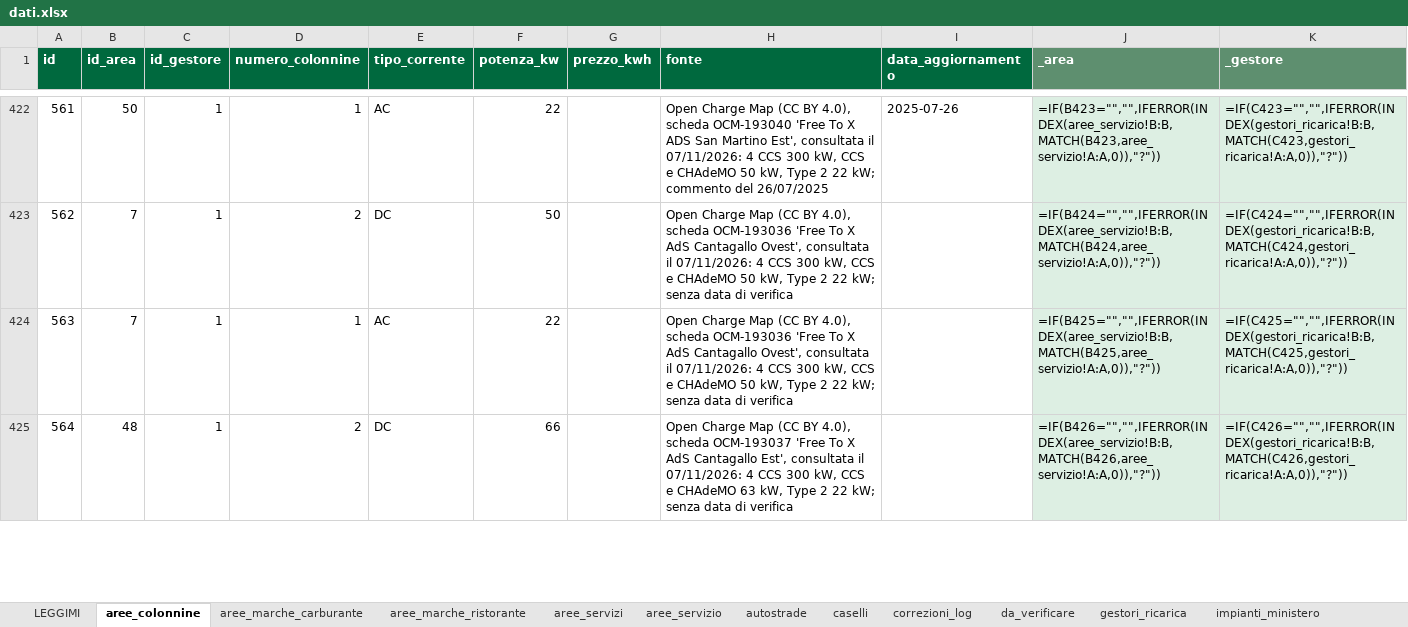
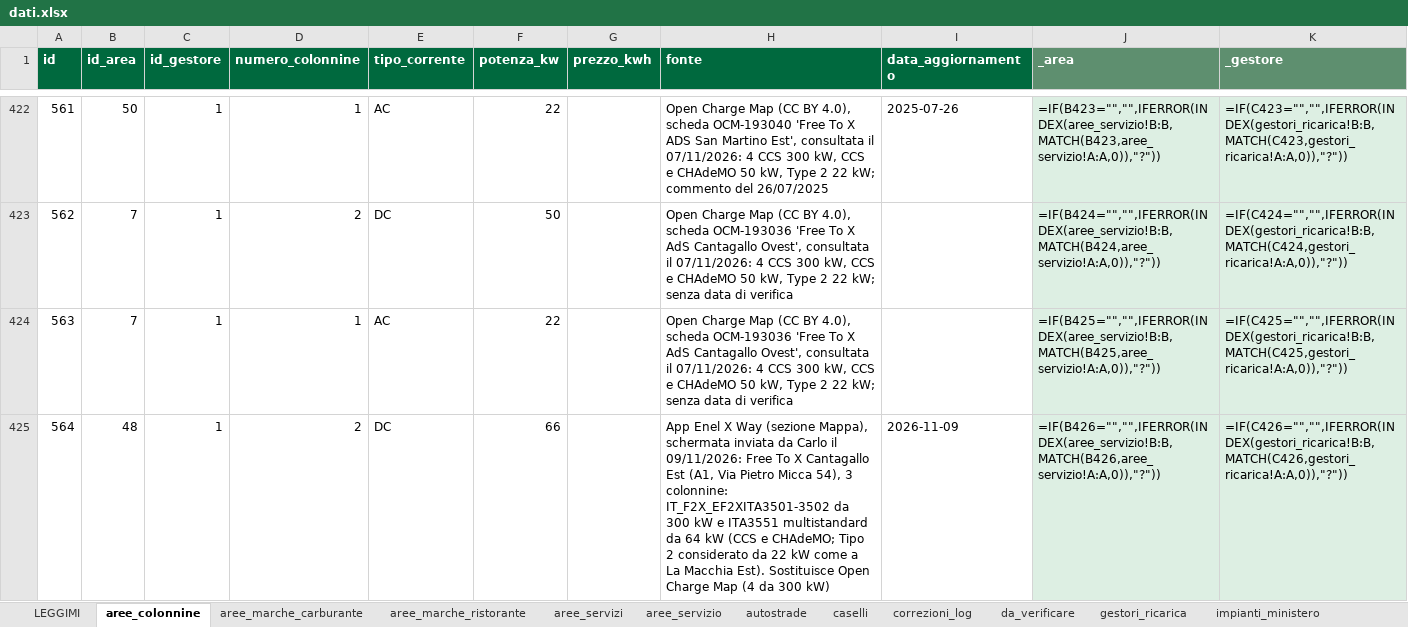
Before and after one commit to csantacroce/iviaggi-dati, an Excel workbook: source/dati.xlsx, sheet aree_colonnine, drawn as a sheet; only a part is shown, gaps mark what is left out; values as stored, in another font and other column widths than the file's, no borders; formulas without a stored value are shown as written; the diff covers the shown part only; the diff names each change by its address in the sheet, - before the commit and + after, or states it on an @@ line.

```diff
--- a/source/dati.xlsx (sheet aree_colonnine)
+++ b/source/dati.xlsx (sheet aree_colonnine)
-H425 (fonte): Open Charge Map (CC BY 4.0), scheda OCM-193037 'Free To X AdS Cantagallo Est', consultata il 07/11/2026: 4 CCS 300 kW, CCS e CHAdeMO 63 kW, Type 2 22 kW; senza data di verifica
+H425 (fonte): App Enel X Way (sezione Mappa), schermata inviata da Carlo il 09/11/2026: Free To X Cantagallo Est (A1, Via Pietro Micca 54), 3 colonnine: IT_F2X_EF2XITA3501-3502 da 300 kW e ITA3551 multistandard da 64 kW (CCS e CHAdeMO; Tipo 2 considerato da 22 kW come a La Macchia Est). Sostituisce Open Charge Map (4 da 300 kW)
-I425 (data_aggiornamento): (empty)
+I425 (data_aggiornamento): 2026-11-09
```
Also changed, not shown: 5 edited cells elsewhere in this sheet, 4 other files.
